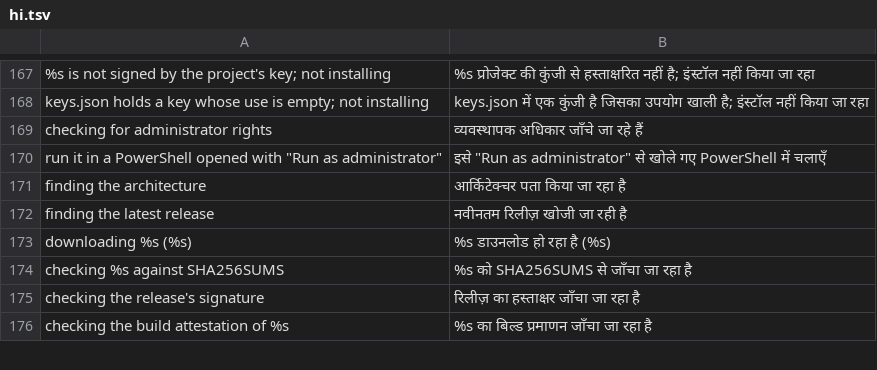
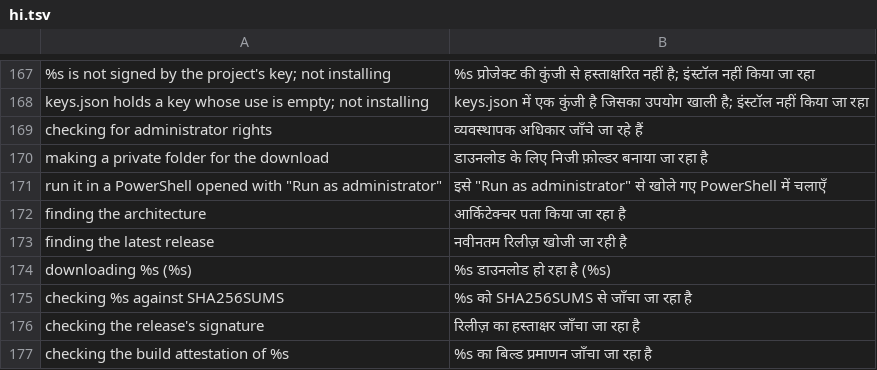
Before and after one commit to HunterEwok/cbb, a TSV file: packaging/l10n/hi.tsv, drawn as a sheet; only a part is shown, gaps mark what is left out.

```diff
--- a/packaging/l10n/hi.tsv
+++ b/packaging/l10n/hi.tsv
@@ -169,2 +169,3 @@ keys.json holds a key whose use is empty; not installing	keys.json में ए
 checking for administrator rights	व्यवस्थापक अधिकार जाँचे जा रहे हैं
+making a private folder for the download	डाउनलोड के लिए निजी फ़ोल्डर बनाया जा रहा है
 run it in a PowerShell opened with "Run as administrator"	इसे "Run as administrator" से खोले गए PowerShell में चलाएँ
```
Also changed, not shown: packaging/l10n/ar.tsv, packaging/l10n/es.tsv, 15 other files.
